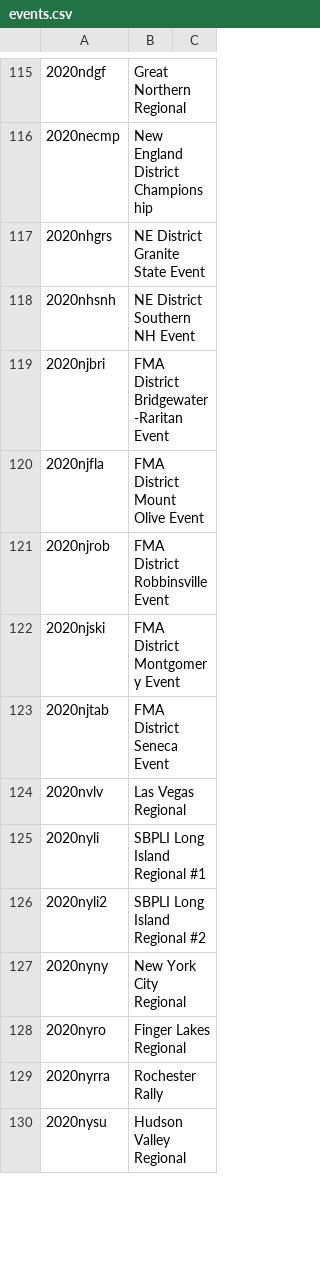
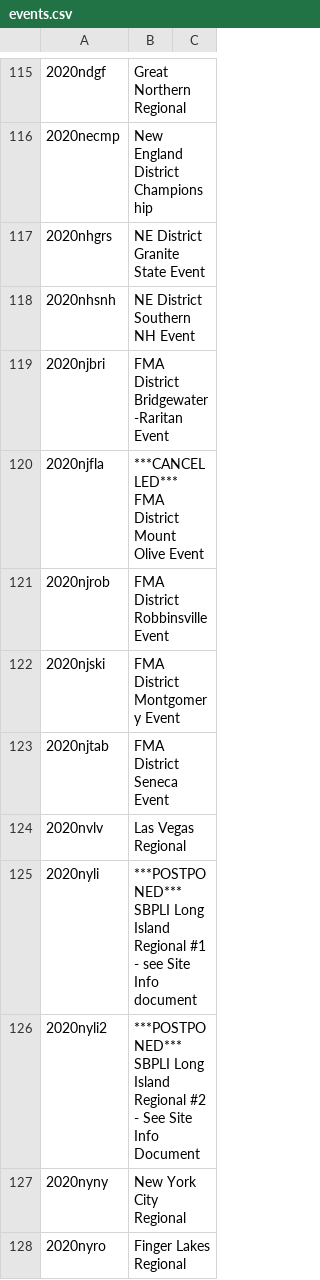
Before and after one commit to rdsims/TBA-analysis, a CSV file: TBA/2020/data/events.csv, drawn as a sheet; only a part is shown, gaps mark what is left out; the shorter side is filled out with more unchanged rows; the diff covers the shown part only.

Commit message:
csv files when season cancelled

```diff
--- a/TBA/2020/data/events.csv
+++ b/TBA/2020/data/events.csv
@@ -119,3 +119,3 @@
 2020njbri,FMA District Bridgewater-Raritan Event
-2020njfla,FMA District Mount Olive Event
+2020njfla,***CANCELLED*** FMA District Mount Olive Event
 2020njrob,FMA District Robbinsville Event
@@ -124,4 +124,4 @@
 2020nvlv,Las Vegas Regional
-2020nyli,SBPLI Long Island Regional #1
-2020nyli2,SBPLI Long Island Regional #2
+2020nyli,***POSTPONED*** SBPLI Long Island Regional #1 - see Site Info document
+2020nyli2,***POSTPONED*** SBPLI Long Island Regional #2 - See Site Info Document
 2020nyny,New York City Regional
```
Also changed, not shown: 20 edited cells elsewhere in this file, 57 other files.
